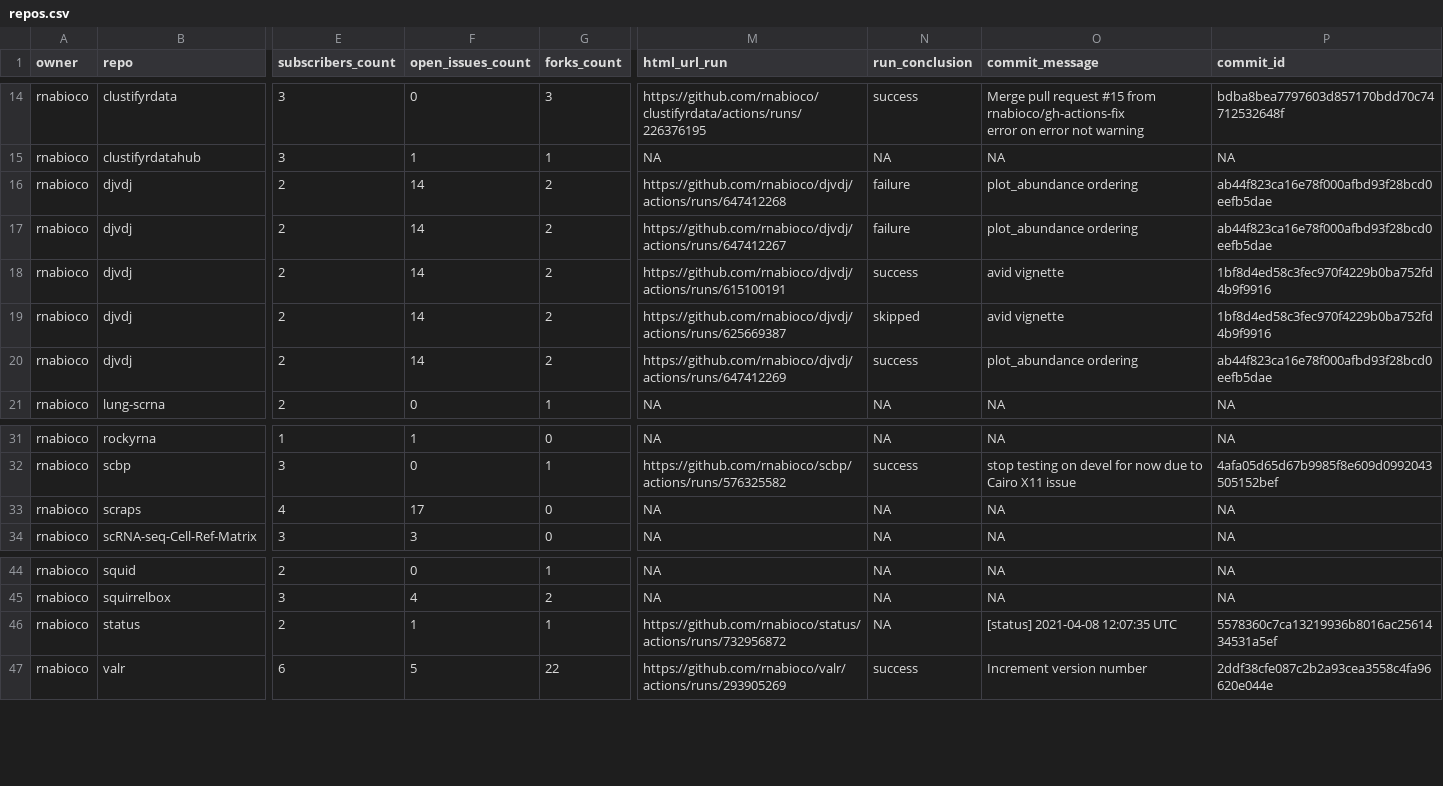
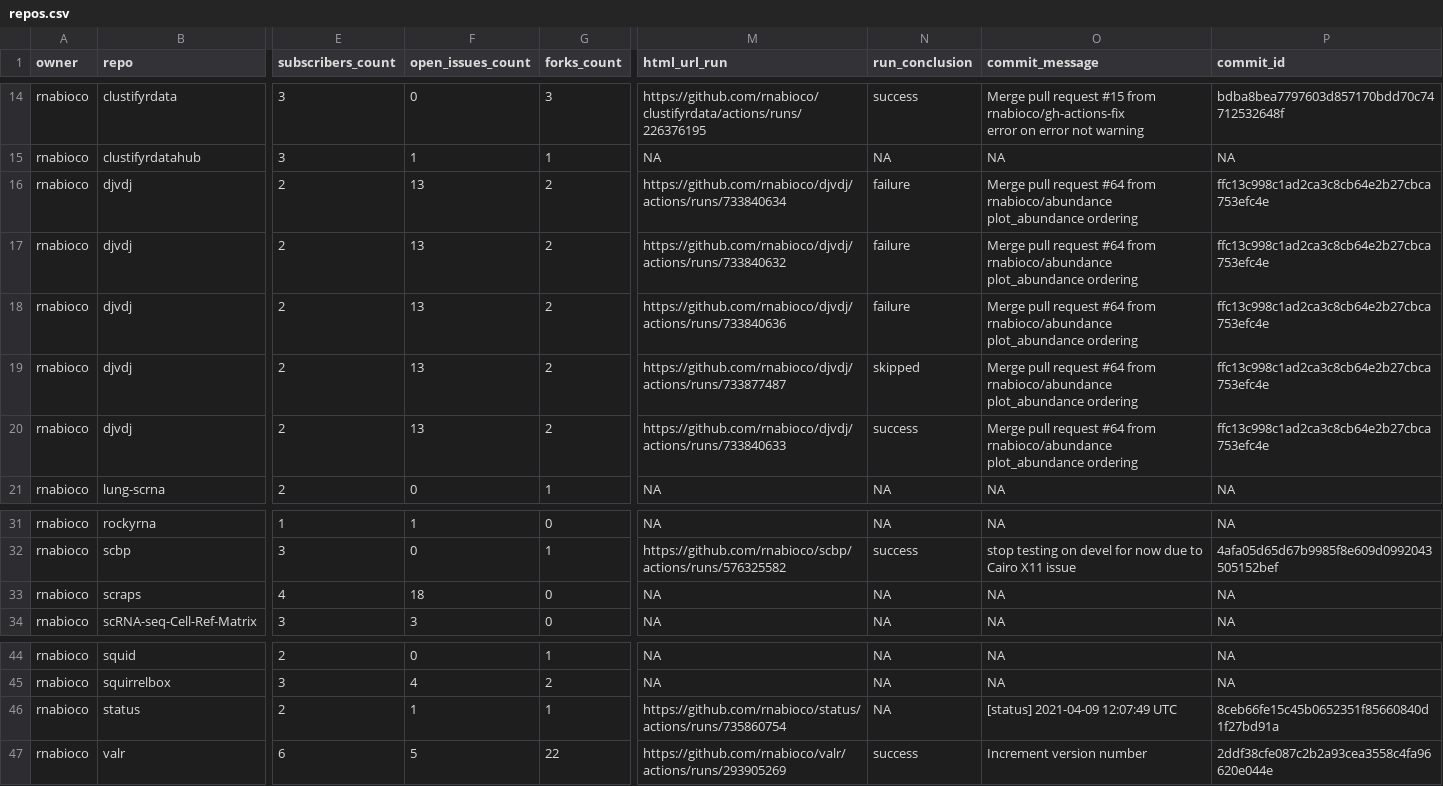
Before and after one commit to rnabioco/status, a CSV file: repos.csv, drawn as a sheet; only a part is shown, gaps mark what is left out; ↵ is a line break in a cell; the diff names each change by its address in the sheet, - before the commit and + after, or states it on an @@ line.

```diff
--- a/repos.csv
+++ b/repos.csv
-F16:F20 (open_issues_count): 14
+F16:F20 (open_issues_count): 13
-M16 (html_url_run): https://github.com/rnabioco/djvdj/actions/runs/647412268
+M16 (html_url_run): https://github.com/rnabioco/djvdj/actions/runs/733840634
-O16:O17 (commit_message): plot_abundance ordering
+O16:O17 (commit_message): Merge pull request #64 from rnabioco/abundance ↵ plot_abundance ordering
-P16:P17 (commit_id): ab44f823ca16e78f000afbd93f28bcd0eefb5dae
+P16:P17 (commit_id): ffc13c998c1ad2ca3c8cb64e2b27cbca753efc4e
-M17 (html_url_run): https://github.com/rnabioco/djvdj/actions/runs/647412267
+M17 (html_url_run): https://github.com/rnabioco/djvdj/actions/runs/733840632
-M18 (html_url_run): https://github.com/rnabioco/djvdj/actions/runs/615100191
+M18 (html_url_run): https://github.com/rnabioco/djvdj/actions/runs/733840636
-N18 (run_conclusion): success
+N18 (run_conclusion): failure
-O18:O19 (commit_message): avid vignette
+O18:O19 (commit_message): Merge pull request #64 from rnabioco/abundance ↵ plot_abundance ordering
-P18:P19 (commit_id): 1bf8d4ed58c3fec970f4229b0ba752fd4b9f9916
+P18:P19 (commit_id): ffc13c998c1ad2ca3c8cb64e2b27cbca753efc4e
-M19 (html_url_run): https://github.com/rnabioco/djvdj/actions/runs/625669387
+M19 (html_url_run): https://github.com/rnabioco/djvdj/actions/runs/733877487
-M20 (html_url_run): https://github.com/rnabioco/djvdj/actions/runs/647412269
+M20 (html_url_run): https://github.com/rnabioco/djvdj/actions/runs/733840633
-O20 (commit_message): plot_abundance ordering
+O20 (commit_message): Merge pull request #64 from rnabioco/abundance ↵ plot_abundance ordering
-P20 (commit_id): ab44f823ca16e78f000afbd93f28bcd0eefb5dae
+P20 (commit_id): ffc13c998c1ad2ca3c8cb64e2b27cbca753efc4e
-F33 (open_issues_count): 17
+F33 (open_issues_count): 18
-M46 (html_url_run): https://github.com/rnabioco/status/actions/runs/732956872
+M46 (html_url_run): https://github.com/rnabioco/status/actions/runs/735860754
-O46 (commit_message): [status] 2021-04-08 12:07:35 UTC
+O46 (commit_message): [status] 2021-04-09 12:07:49 UTC
-P46 (commit_id): 5578360c7ca13219936b8016ac2561434531a5ef
+P46 (commit_id): 8ceb66fe15c45b0652351f85660840d1f27bd91a
```
Also changed, not shown: 1 other file.
